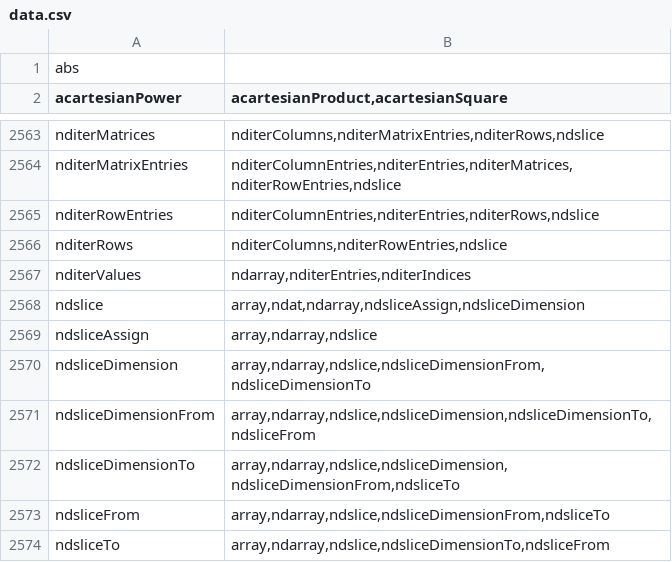
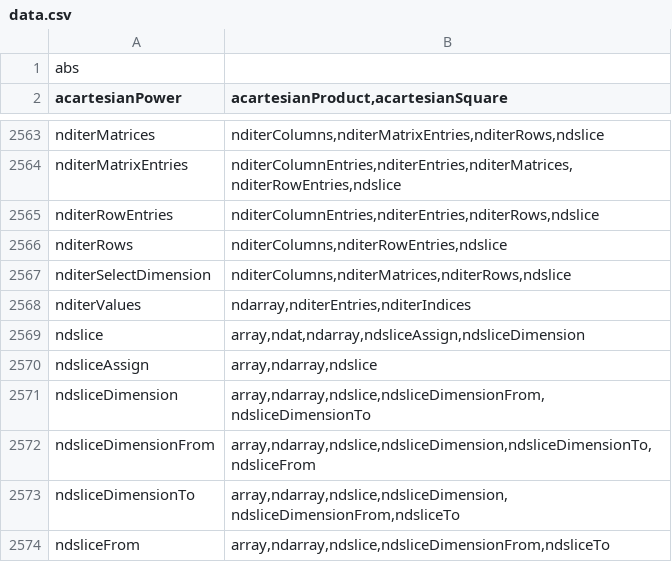
Before and after one commit to stdlib-js/namespace-alias2related, a CSV file: data/data.csv, drawn as a sheet; only a part is shown, gaps mark what is left out; the shorter side is filled out with more unchanged rows; the diff names each change by its address in the sheet, - before the commit and + after, or states it on an @@ line.

```diff
--- a/data/data.csv
+++ b/data/data.csv
+row 2567: nditerSelectDimension | nditerColumns,nditerMatrices,nditerRows,ndslice
```
Also changed, not shown: 6 other files.
